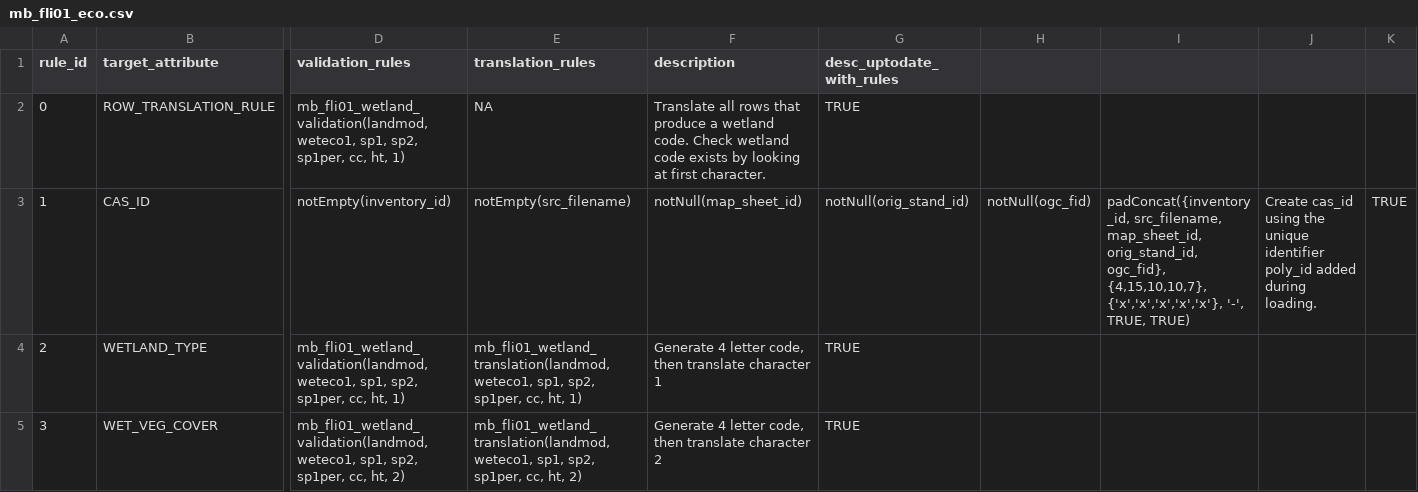
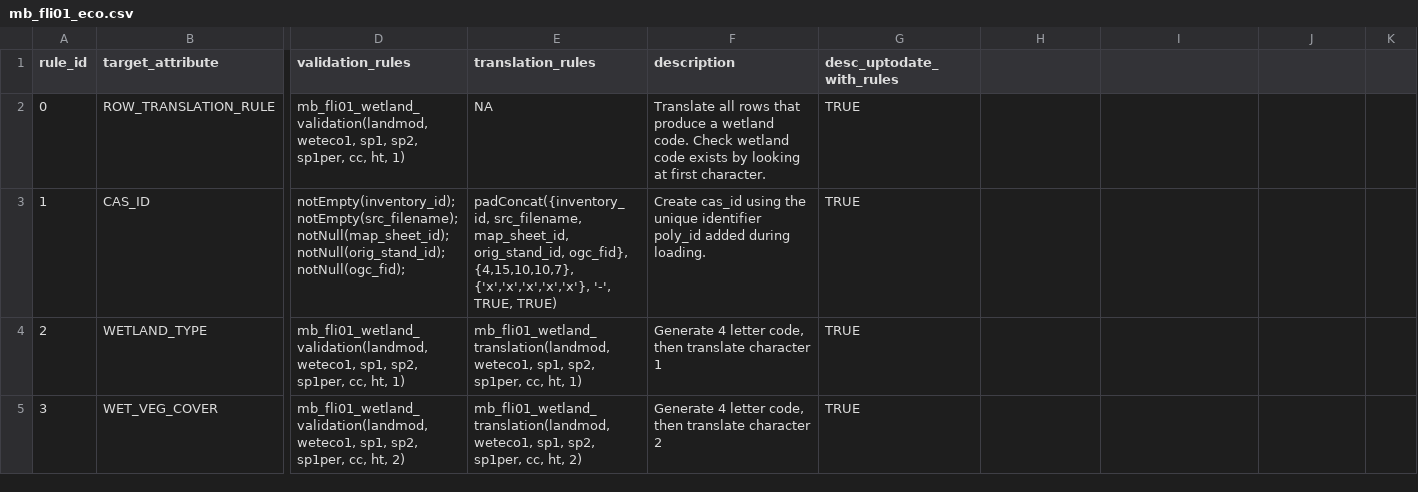
Before and after one commit to zkinvig/CASFRI-zoe, a CSV file: translation/tables/mb_fli01_eco.csv, drawn as a sheet; only a part is shown, gaps mark what is left out; the diff names each change by its address in the sheet, - before the commit and + after, or states it on an @@ line.

Commit message:
fix csv parsing error in MB FLI eco table and MB11 stand_photo_year reference

```diff
--- a/translation/tables/mb_fli01_eco.csv
+++ b/translation/tables/mb_fli01_eco.csv
-D3 (validation_rules): notEmpty(inventory_id)
+D3 (validation_rules): notEmpty(inventory_id);notEmpty(src_filename);notNull(map_sheet_id);notNull(orig_stand_id);notNull(ogc_fid);
-E3 (translation_rules): notEmpty(src_filename)
+E3 (translation_rules): padConcat({inventory_id, src_filename, map_sheet_id, orig_stand_id, ogc_fid}, {4,15,10,10,7}, {'x','x','x','x','x'}, '-', TRUE, TRUE)
-F3 (description): notNull(map_sheet_id)
+F3 (description): Create cas_id using the unique identifier poly_id added during loading.
-G3 (desc_uptodate_with_rules): notNull(orig_stand_id)
+G3 (desc_uptodate_with_rules): TRUE
-H3: notNull(ogc_fid)
+H3: (empty)
-I3: padConcat({inventory_id, src_filename, map_sheet_id, orig_stand_id, ogc_fid}, {4,15,10,10,7}, {'x','x','x','x','x'}, '-', TRUE, TRUE)
+I3: (empty)
-J3: Create cas_id using the unique identifier poly_id added during loading.
+J3: (empty)
-K3: TRUE
+K3: (empty)
```
Also changed, not shown: 1 other file.
